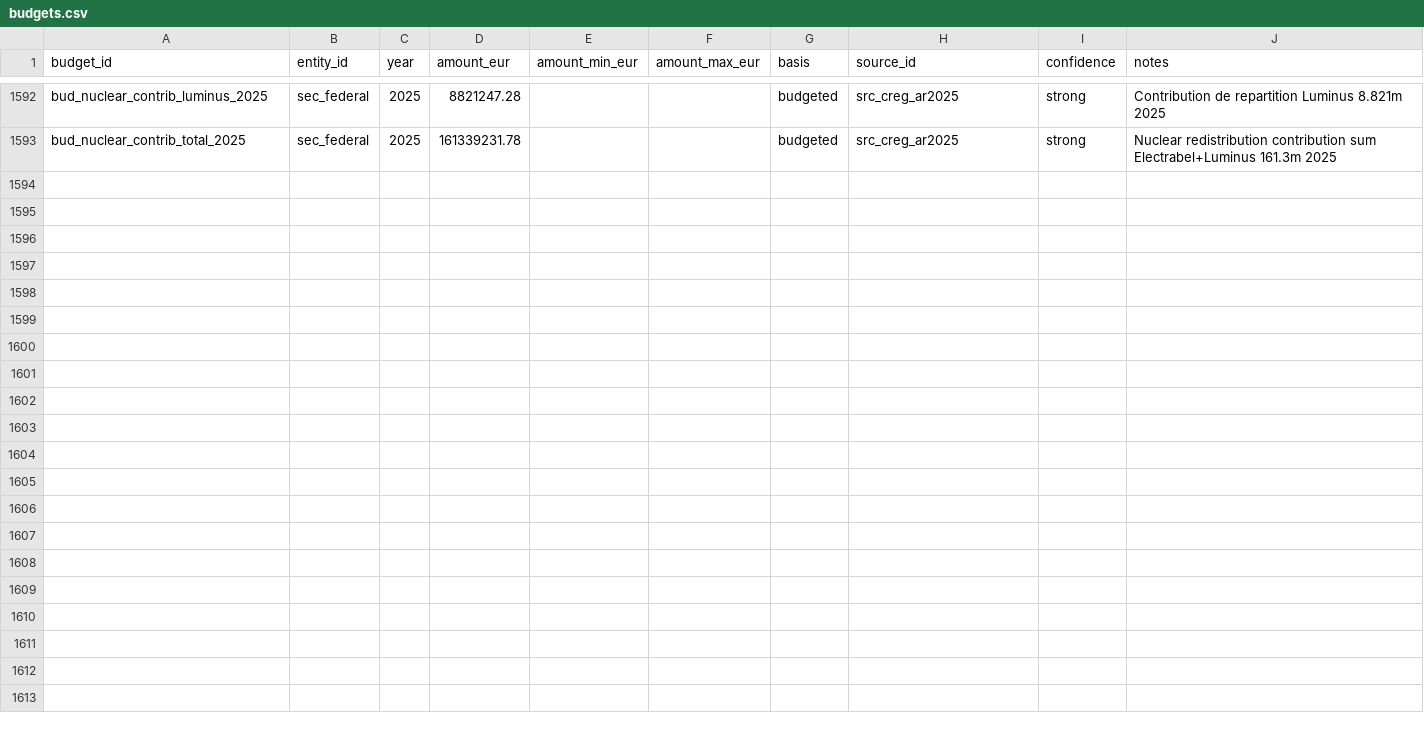
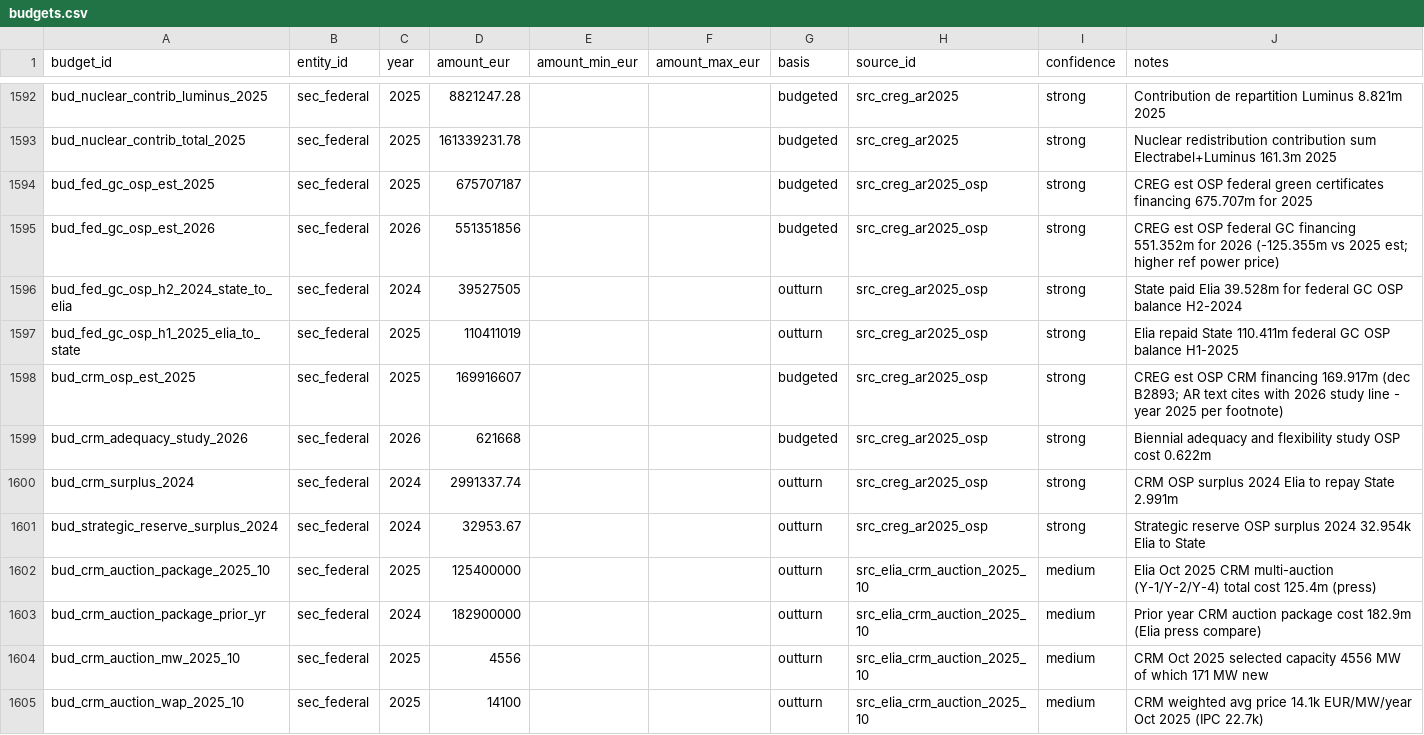
Before and after one commit to kareljanr/AIpolitics, a CSV file: docs/doge/data/budgets.csv, drawn as a sheet; only a part is shown, gaps mark what is left out; the diff names each change by its address in the sheet, - before the commit and + after, or states it on an @@ line.

Commit message:
doge(loop): tick 169 — rq_164 CREG GC OSP 551-676m + CRM 170m + Elia auction 125m

```diff
--- a/docs/doge/data/budgets.csv
+++ b/docs/doge/data/budgets.csv
+row 1594: bud_fed_gc_osp_est_2025 | sec_federal | 2025 | 675707187 |  |  | budgeted | src_creg_ar2025_osp | strong | CREG est OSP federal green certificates financing 675.707m for 2025
+row 1595: bud_fed_gc_osp_est_2026 | sec_federal | 2026 | 551351856 |  |  | budgeted | src_creg_ar2025_osp | strong | CREG est OSP federal GC financing 551.352m for 2026 (-125.355m vs 2025 est; higher ref power price)
+row 1596: bud_fed_gc_osp_h2_2024_state_to_elia | sec_federal | 2024 | 39527505 |  |  | outturn | src_creg_ar2025_osp | strong | State paid Elia 39.528m for federal GC OSP balance H2-2024
+row 1597: bud_fed_gc_osp_h1_2025_elia_to_state | sec_federal | 2025 | 110411019 |  |  | outturn | src_creg_ar2025_osp | strong | Elia repaid State 110.411m federal GC OSP balance H1-2025
+row 1598: bud_crm_osp_est_2025 | sec_federal | 2025 | 169916607 |  |  | budgeted | src_creg_ar2025_osp | strong | CREG est OSP CRM financing 169.917m (dec B2893; AR text cites with 2026 study line - year 2025 per footnote)
+row 1599: bud_crm_adequacy_study_2026 | sec_federal | 2026 | 621668 |  |  | budgeted | src_creg_ar2025_osp | strong | Biennial adequacy and flexibility study OSP cost 0.622m
+row 1600: bud_crm_surplus_2024 | sec_federal | 2024 | 2991337.74 |  |  | outturn | src_creg_ar2025_osp | strong | CRM OSP surplus 2024 Elia to repay State 2.991m
+row 1601: bud_strategic_reserve_surplus_2024 | sec_federal | 2024 | 32953.67 |  |  | outturn | src_creg_ar2025_osp | strong | Strategic reserve OSP surplus 2024 32.954k Elia to State
+row 1602: bud_crm_auction_package_2025_10 | sec_federal | 2025 | 125400000 |  |  | outturn | src_elia_crm_auction_2025_10 | medium | Elia Oct 2025 CRM multi-auction (Y-1/Y-2/Y-4) total cost 125.4m (press)
+row 1603: bud_crm_auction_package_prior_yr | sec_federal | 2024 | 182900000 |  |  | outturn | src_elia_crm_auction_2025_10 | medium | Prior year CRM auction package cost 182.9m (Elia press compare)
+row 1604: bud_crm_auction_mw_2025_10 | sec_federal | 2025 | 4556 |  |  | outturn | src_elia_crm_auction_2025_10 | medium | CRM Oct 2025 selected capacity 4556 MW of which 171 MW new
+row 1605: bud_crm_auction_wap_2025_10 | sec_federal | 2025 | 14100 |  |  | outturn | src_elia_crm_auction_2025_10 | medium | CRM weighted avg price 14.1k EUR/MW/year Oct 2025 (IPC 22.7k)
```
Also changed, not shown: docs/doge/data/commitments.csv, docs/doge/data/foi_queue.csv, 7 other files.
